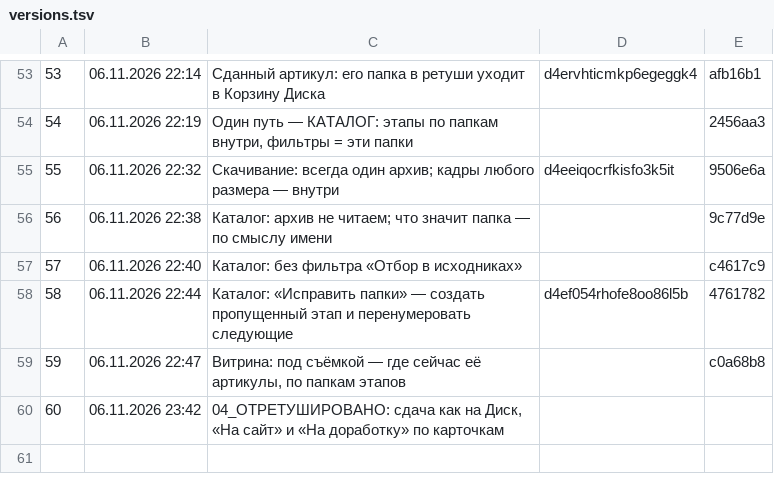
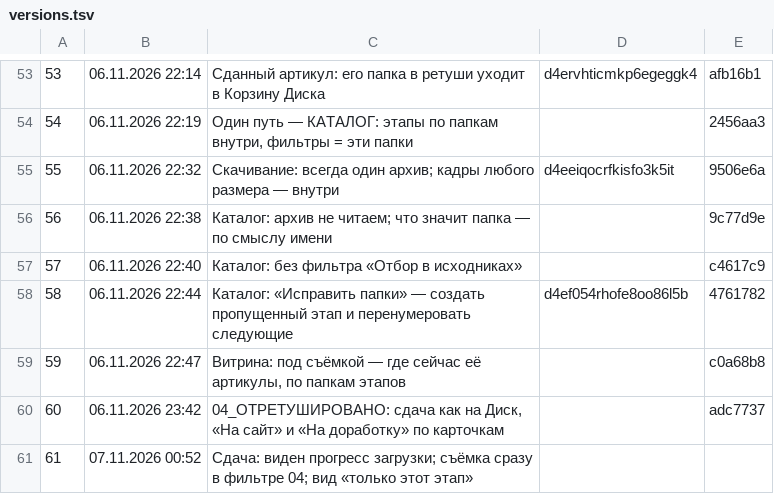
Before and after one commit to barinskim-cmyk/content-pulse, a TSV file: tools/versions.tsv, drawn as a sheet; only a part is shown, gaps mark what is left out.

```diff
--- a/tools/versions.tsv
+++ b/tools/versions.tsv
@@ -59,2 +59,3 @@
 59	06.11.2026 22:47	Витрина: под съёмкой — где сейчас её артикулы, по папкам этапов		c0a68b8
-60	06.11.2026 23:42	04_ОТРЕТУШИРОВАНО: сдача как на Диск, «На сайт» и «На доработку» по карточкам		
+60	06.11.2026 23:42	04_ОТРЕТУШИРОВАНО: сдача как на Диск, «На сайт» и «На доработку» по карточкам		adc7737
+61	07.11.2026 00:52	Сдача: виден прогресс загрузки; съёмка сразу в фильтре 04; вид «только этот этап»		
```
Also changed, not shown: 7 other files.
